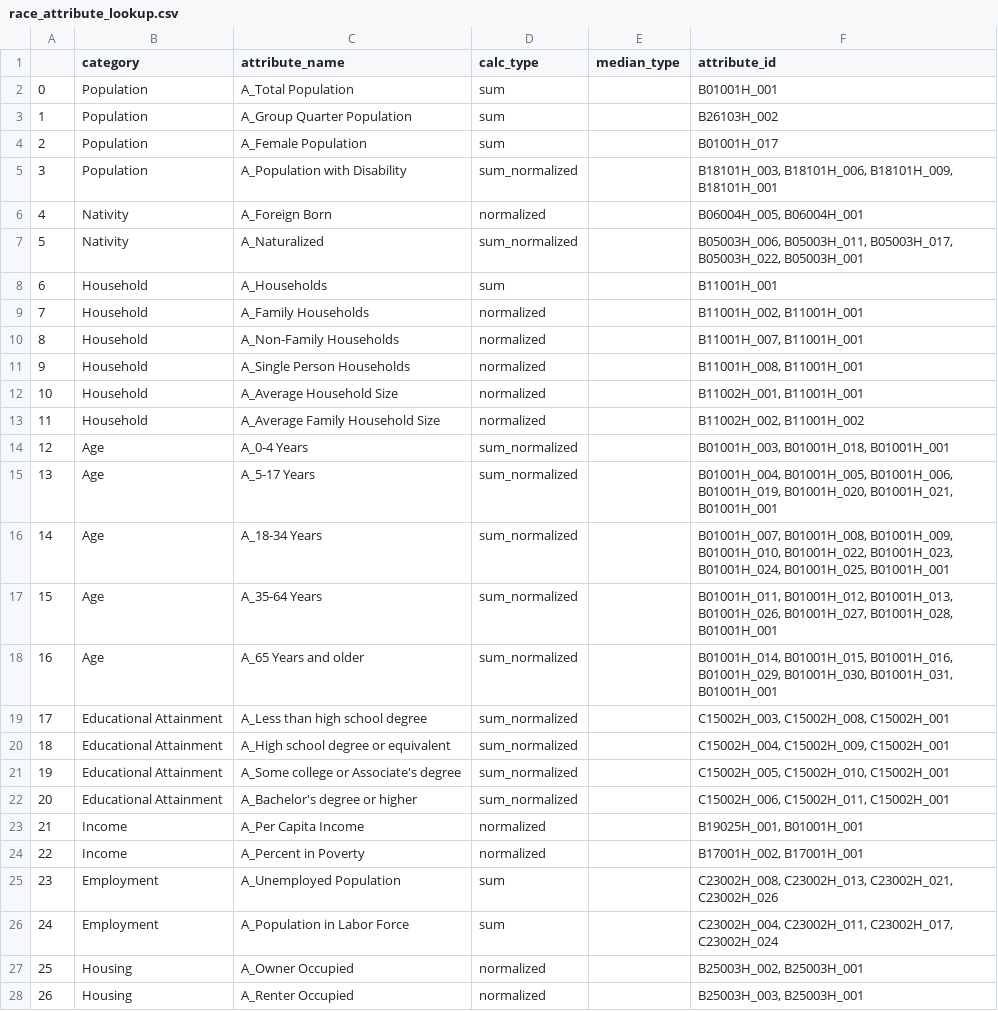
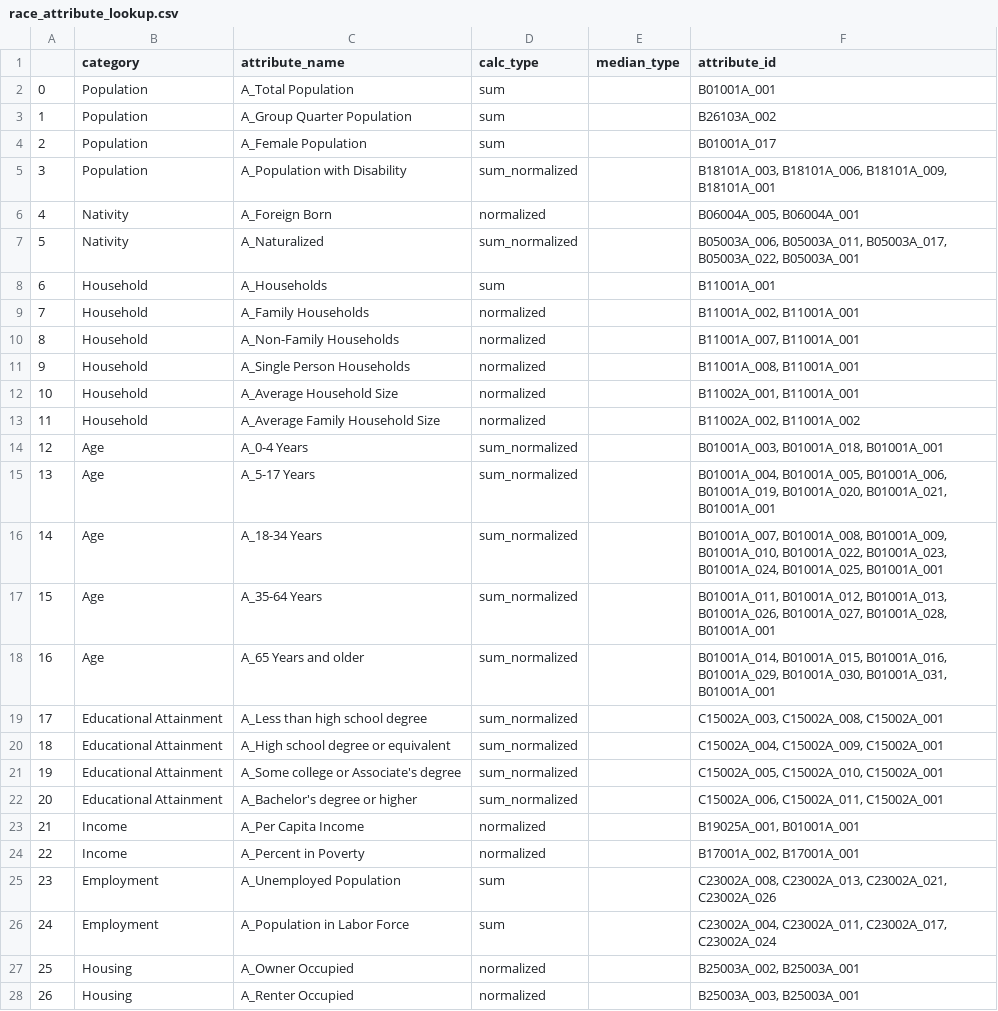
Before and after one commit to sfcpc/san-francisco-neighborhood-profiles, a CSV file: lookup_tables/race_attribute_lookup.csv, drawn as a sheet; only a part is shown; the diff covers the shown part only.

Commit message:
Revert "replace white data with white-non-hispanic data "
This reverts commit 10839275bdcfa0149b1545aad18cd24a3f508682.

```diff
--- a/lookup_tables/race_attribute_lookup.csv
+++ b/lookup_tables/race_attribute_lookup.csv
@@ -1,28 +1,28 @@
 ,category,attribute_name,calc_type,median_type,attribute_id
-0,Population,A_Total Population,sum,,B01001H_001
-1,Population,A_Group Quarter Population,sum,,B26103H_002
-2,Population,A_Female Population,sum,,B01001H_017
-3,Population,A_Population with Disability,sum_normalized,,"B18101H_003, B18101H_006, B18101H_009, B18101H_001"
-4,Nativity,A_Foreign Born,normalized,,"B06004H_005, B06004H_001"
-5,Nativity,A_Naturalized,sum_normalized,,"B05003H_006, B05003H_011, B05003H_017, B05003H_022, B05003H_001"
-6,Household,A_Households,sum,,B11001H_001
-7,Household,A_Family Households,normalized,,"B11001H_002, B11001H_001"
-8,Household,A_Non-Family Households,normalized,,"B11001H_007, B11001H_001"
-9,Household,A_Single Person Households,normalized,,"B11001H_008, B11001H_001"
-10,Household,A_Average Household Size,normalized,,"B11002H_001, B11001H_001"
-11,Household,A_Average Family Household Size,normalized,,"B11002H_002, B11001H_002"
-12,Age,A_0-4 Years,sum_normalized,,"B01001H_003, B01001H_018, B01001H_001"
-13,Age,A_5-17 Years,sum_normalized,,"B01001H_004, B01001H_005, B01001H_006, B01001H_019, B01001H_020, B01001H_021, B01001H_001"
-14,Age,A_18-34 Years,sum_normalized,,"B01001H_007, B01001H_008, B01001H_009, B01001H_010, B01001H_022, B01001H_023, B01001H_024, B01001H_025, B01001H_001"
-15,Age,A_35-64 Years,sum_normalized,,"B01001H_011, B01001H_012, B01001H_013, B01001H_026, B01001H_027, B01001H_028, B01001H_001"
-16,Age,A_65 Years and older,sum_normalized,,"B01001H_014, B01001H_015, B01001H_016, B01001H_029, B01001H_030, B01001H_031, B01001H_001"
-17,Educational Attainment,A_Less than high school degree,sum_normalized,,"C15002H_003, C15002H_008, C15002H_001"
-18,Educational Attainment,A_High school degree or equivalent,sum_normalized,,"C15002H_004, C15002H_009, C15002H_001"
-19,Educational Attainment,A_Some college or Associate's degree,sum_normalized,,"C15002H_005, C15002H_010, C15002H_001"
-20,Educational Attainment,A_Bachelor's degree or higher,sum_normalized,,"C15002H_006, C15002H_011, C15002H_001"
-21,Income,A_Per Capita Income,normalized,,"B19025H_001, B01001H_001"
-22,Income,A_Percent in Poverty,normalized,,"B17001H_002, B17001H_001"
-23,Employment,A_Unemployed Population,sum,,"C23002H_008, C23002H_013, C23002H_021, C23002H_026"
-24,Employment,A_Population in Labor Force,sum,,"C23002H_004, C23002H_011, C23002H_017, C23002H_024"
-25,Housing,A_Owner Occupied,normalized,,"B25003H_002, B25003H_001"
-26,Housing,A_Renter Occupied,normalized,,"B25003H_003, B25003H_001"
+0,Population,A_Total Population,sum,,B01001A_001
+1,Population,A_Group Quarter Population,sum,,B26103A_002
+2,Population,A_Female Population,sum,,B01001A_017
+3,Population,A_Population with Disability,sum_normalized,,"B18101A_003, B18101A_006, B18101A_009, B18101A_001"
+4,Nativity,A_Foreign Born,normalized,,"B06004A_005, B06004A_001"
+5,Nativity,A_Naturalized,sum_normalized,,"B05003A_006, B05003A_011, B05003A_017, B05003A_022, B05003A_001"
+6,Household,A_Households,sum,,B11001A_001
+7,Household,A_Family Households,normalized,,"B11001A_002, B11001A_001"
+8,Household,A_Non-Family Households,normalized,,"B11001A_007, B11001A_001"
+9,Household,A_Single Person Households,normalized,,"B11001A_008, B11001A_001"
+10,Household,A_Average Household Size,normalized,,"B11002A_001, B11001A_001"
+11,Household,A_Average Family Household Size,normalized,,"B11002A_002, B11001A_002"
+12,Age,A_0-4 Years,sum_normalized,,"B01001A_003, B01001A_018, B01001A_001"
+13,Age,A_5-17 Years,sum_normalized,,"B01001A_004, B01001A_005, B01001A_006, B01001A_019, B01001A_020, B01001A_021, B01001A_001"
+14,Age,A_18-34 Years,sum_normalized,,"B01001A_007, B01001A_008, B01001A_009, B01001A_010, B01001A_022, B01001A_023, B01001A_024, B01001A_025, B01001A_001"
+15,Age,A_35-64 Years,sum_normalized,,"B01001A_011, B01001A_012, B01001A_013, B01001A_026, B01001A_027, B01001A_028, B01001A_001"
+16,Age,A_65 Years and older,sum_normalized,,"B01001A_014, B01001A_015, B01001A_016, B01001A_029, B01001A_030, B01001A_031, B01001A_001"
+17,Educational Attainment,A_Less than high school degree,sum_normalized,,"C15002A_003, C15002A_008, C15002A_001"
+18,Educational Attainment,A_High school degree or equivalent,sum_normalized,,"C15002A_004, C15002A_009, C15002A_001"
+19,Educational Attainment,A_Some college or Associate's degree,sum_normalized,,"C15002A_005, C15002A_010, C15002A_001"
+20,Educational Attainment,A_Bachelor's degree or higher,sum_normalized,,"C15002A_006, C15002A_011, C15002A_001"
+21,Income,A_Per Capita Income,normalized,,"B19025A_001, B01001A_001"
+22,Income,A_Percent in Poverty,normalized,,"B17001A_002, B17001A_001"
+23,Employment,A_Unemployed Population,sum,,"C23002A_008, C23002A_013, C23002A_021, C23002A_026"
+24,Employment,A_Population in Labor Force,sum,,"C23002A_004, C23002A_011, C23002A_017, C23002A_024"
+25,Housing,A_Owner Occupied,normalized,,"B25003A_002, B25003A_001"
+26,Housing,A_Renter Occupied,normalized,,"B25003A_003, B25003A_001"
```
Also changed, not shown: 9 edited cells elsewhere in this file.
